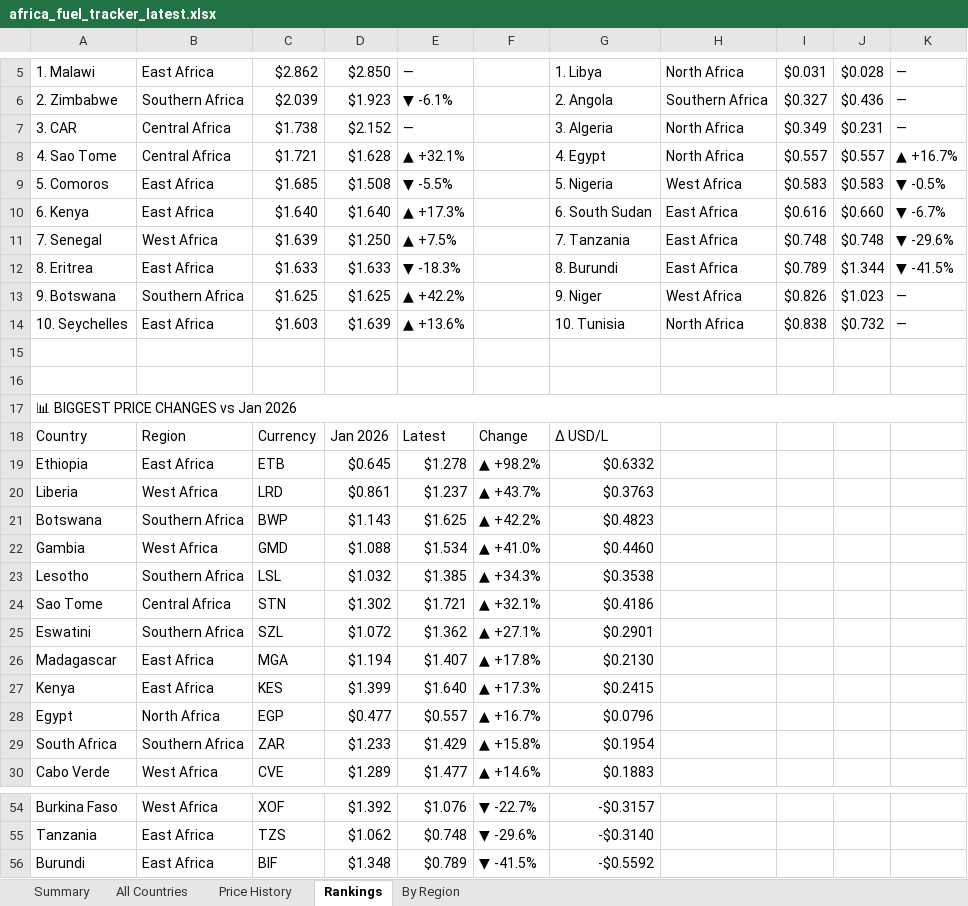
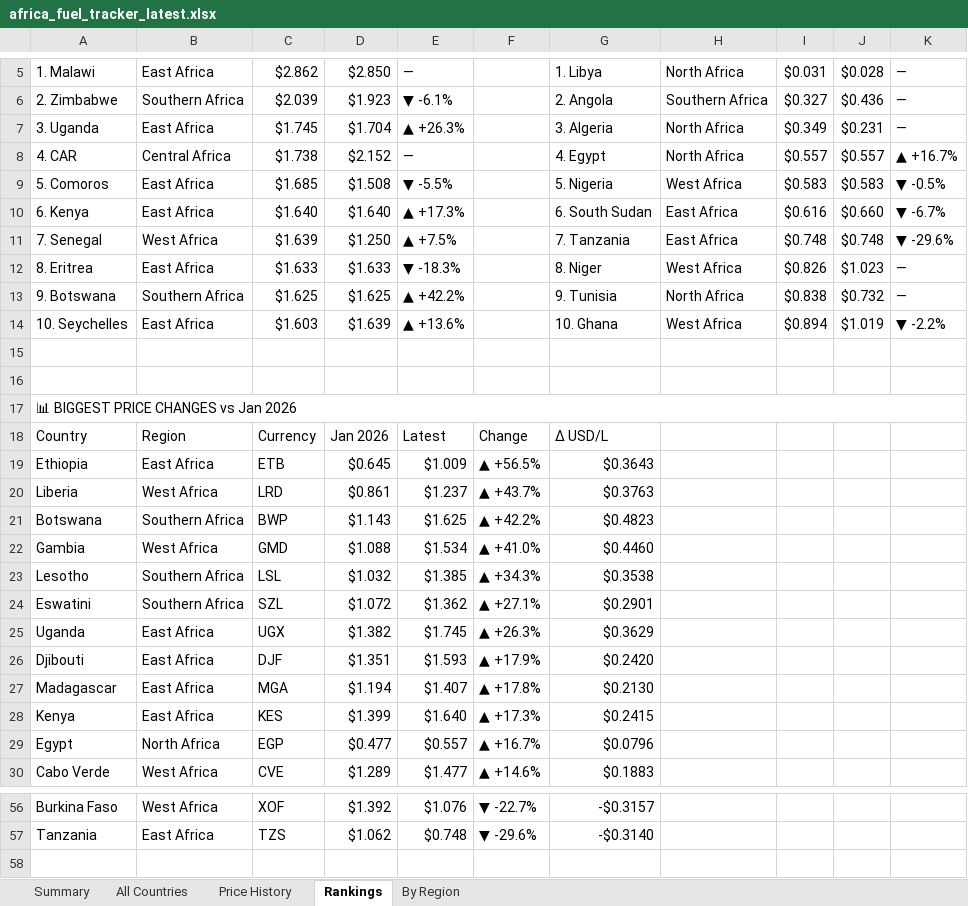
Before and after one commit to Data-Innovation-For-Africa/africa-fuel-tracker, an Excel workbook: africa_fuel_tracker_latest.xlsx, sheet Rankings, drawn as a sheet; only a part is shown, gaps mark what is left out; values as stored, in another font and other column widths than the file's, no cell formats; removed rows and columns are numbered as before the commit, all else as after; the diff covers the shown part only; the diff names each change by its address in the sheet, - before the commit and + after, or states it on an @@ line.

```diff
--- a/africa_fuel_tracker_latest.xlsx (sheet Rankings)
+++ b/africa_fuel_tracker_latest.xlsx (sheet Rankings)
-A7: 3. CAR
+A7: 3. Uganda
-B7: Central Africa
+B7: East Africa
-C7: $1.738
+C7: $1.745
-D7: $2.152
+D7: $1.704
-E7: —
+E7: ▲ +26.3%
-A8: 4. Sao Tome
+A8: 4. CAR
-C8: $1.721
+C8: $1.738
-D8: $1.628
+D8: $2.152
-E8: ▲ +32.1%
+E8: —
-G12: 8. Burundi
+G12: 8. Niger
-H12: East Africa
+H12: West Africa
-I12: $0.789
+I12: $0.826
-J12: $1.344
+J12: $1.023
-K12: ▼ -41.5%
+K12: —
-G13: 9. Niger
+G13: 9. Tunisia
-H13: West Africa
+H13: North Africa
-I13: $0.826
+I13: $0.838
-J13: $1.023
+J13: $0.732
-G14: 10. Tunisia
+G14: 10. Ghana
-H14: North Africa
+H14: West Africa
-I14: $0.838
+I14: $0.894
-J14: $0.732
+J14: $1.019
-K14: —
+K14: ▼ -2.2%
-E19: $1.278
+E19: $1.009
-F19: ▲ +98.2%
+F19: ▲ +56.5%
-G19: $0.6332
+G19: $0.3643
-row 24: Sao Tome | Central Africa | STN | $1.302 | $1.721 | ▲ +32.1% | $0.4186
+row 25: Uganda | East Africa | UGX | $1.382 | $1.745 | ▲ +26.3% | $0.3629
+row 26: Djibouti | East Africa | DJF | $1.351 | $1.593 | ▲ +17.9% | $0.2420
-row 29: South Africa | Southern Africa | ZAR | $1.233 | $1.429 | ▲ +15.8% | $0.1954
-row 56: Burundi | East Africa | BIF | $1.348 | $0.789 | ▼ -41.5% | -$0.5592
```
Also changed, not shown: 4 added rows, 2 removed rows and 3 edited cells elsewhere in this sheet, sheet By Region, sheet Price History, sheet All Countries, sheet Summary, cell formats, 3 other files.
